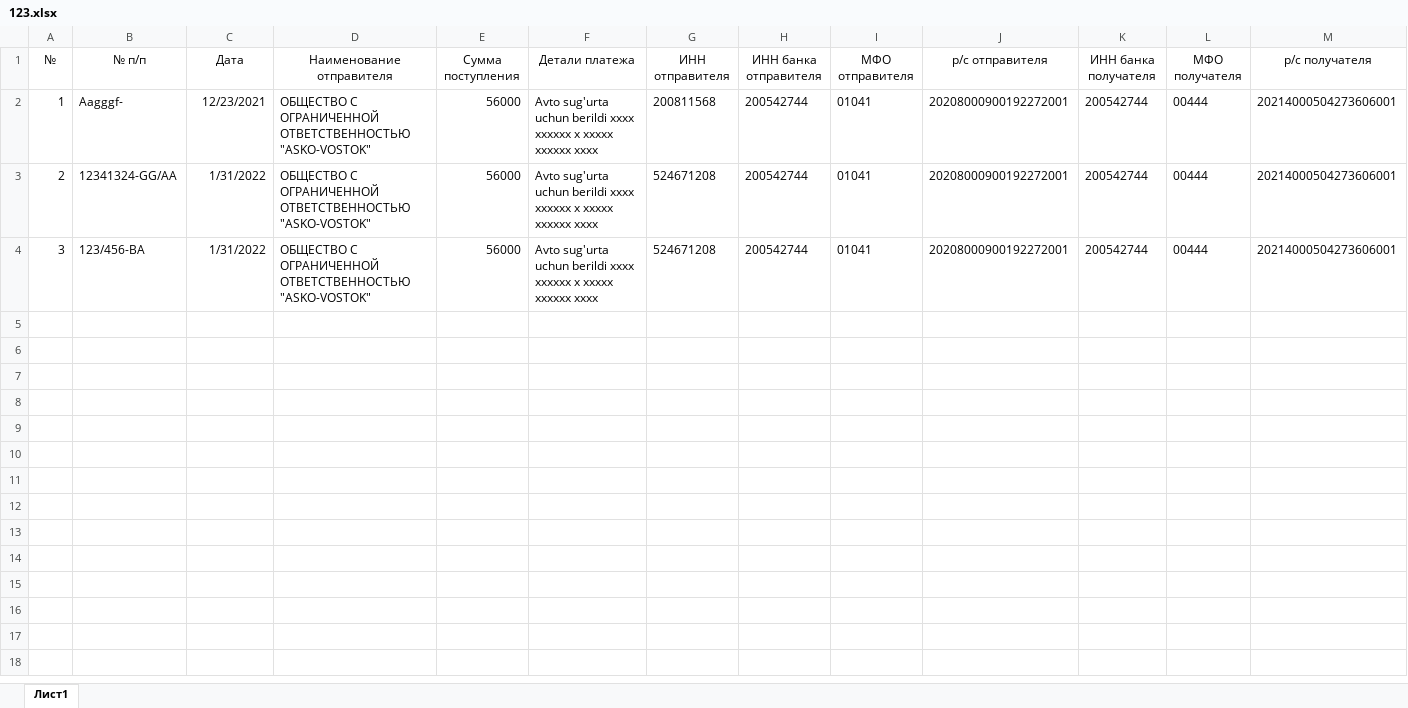
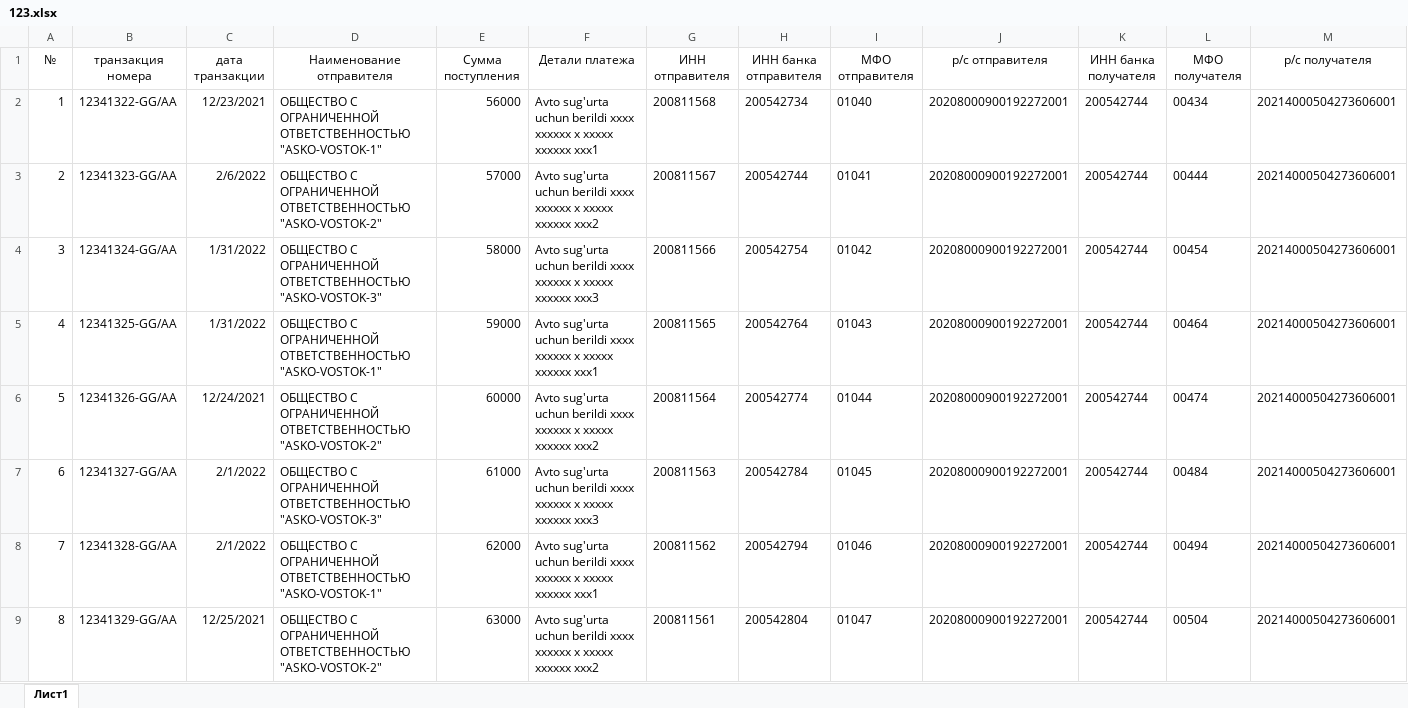
Before and after one commit to Miracle121/alfa, an Excel workbook: uploads/billingfiles/123.xlsx, sheet Лист1, drawn as a sheet; only a part is shown; values as stored, in another font and other column widths than the file's, no borders; the diff covers the shown part only; the diff names each change by its address in the sheet, - before the commit and + after, or states it on an @@ line.

```diff
--- a/uploads/billingfiles/123.xlsx (sheet Лист1)
+++ b/uploads/billingfiles/123.xlsx (sheet Лист1)
-B1: № п/п
+B1: транзакция номера
-C1: Дата
+C1: дата транзакции
-B2 (транзакция номера): Aagggf-
+B2 (транзакция номера): 12341322-GG/AA
-D2 (Наименование отправителя): …ОГРАНИЧЕННОЙ ОТВЕТСТВЕННОСТЬЮ "ASKO-VOSTOK"
+D2 (Наименование отправителя): …ОГРАНИЧЕННОЙ ОТВЕТСТВЕННОСТЬЮ "ASKO-VOSTOK-1"
-F2 (Детали платежа): …xxxxx xxxxxx xxxx
+F2 (Детали платежа): …xxxxx xxxxxx xxx1
-H2 (ИНН банка отправителя): 200542744
+H2 (ИНН банка отправителя): 200542734
-I2 (МФО отправителя): 01041
+I2 (МФО отправителя): 01040
-L2 (МФО получателя): 00444
+L2 (МФО получателя): 00434
-B3 (транзакция номера): 12341324-GG/AA
+B3 (транзакция номера): 12341323-GG/AA
-C3 (дата транзакции): 1/31/2022
+C3 (дата транзакции): 2/6/2022
-D3 (Наименование отправителя): …ОГРАНИЧЕННОЙ ОТВЕТСТВЕННОСТЬЮ "ASKO-VOSTOK"
+D3 (Наименование отправителя): …ОГРАНИЧЕННОЙ ОТВЕТСТВЕННОСТЬЮ "ASKO-VOSTOK-2"
-E3 (Сумма поступления): 56000
+E3 (Сумма поступления): 57000
-F3 (Детали платежа): …xxxxx xxxxxx xxxx
+F3 (Детали платежа): …xxxxx xxxxxx xxx2
-G3 (ИНН отправителя): 524671208
+G3 (ИНН отправителя): 200811567
-B4 (транзакция номера): 123/456-BA
+B4 (транзакция номера): 12341324-GG/AA
-D4 (Наименование отправителя): …ОГРАНИЧЕННОЙ ОТВЕТСТВЕННОСТЬЮ "ASKO-VOSTOK"
+D4 (Наименование отправителя): …ОГРАНИЧЕННОЙ ОТВЕТСТВЕННОСТЬЮ "ASKO-VOSTOK-3"
-E4 (Сумма поступления): 56000
+E4 (Сумма поступления): 58000
-F4 (Детали платежа): …xxxxx xxxxxx xxxx
+F4 (Детали платежа): …xxxxx xxxxxx xxx3
-G4 (ИНН отправителя): 524671208
+G4 (ИНН отправителя): 200811566
-H4 (ИНН банка отправителя): 200542744
+H4 (ИНН банка отправителя): 200542754
-I4 (МФО отправителя): 01041
+I4 (МФО отправителя): 01042
-L4 (МФО получателя): 00444
+L4 (МФО получателя): 00454
+row 5: 4 | 12341325-GG/AA | 1/31/2022 | ОБЩЕСТВО С ОГРАНИЧЕННОЙ ОТВЕТСТВЕННОСТЬЮ "ASKO-VOSTOK-1" | 59000 | Avto sug'urta uchun berildi xxxx xxxxxx x xxxxx xxxxxx xxx1 | 200811565 | 200542764 | 01043 | 20208000900192272001 | 200542744 | 00464 | 20214000504273606001
+row 6: 5 | 12341326-GG/AA | 12/24/2021 | ОБЩЕСТВО С ОГРАНИЧЕННОЙ ОТВЕТСТВЕННОСТЬЮ "ASKO-VOSTOK-2" | 60000 | Avto sug'urta uchun berildi xxxx xxxxxx x xxxxx xxxxxx xxx2 | 200811564 | 200542774 | 01044 | 20208000900192272001 | 200542744 | 00474 | 20214000504273606001
+row 7: 6 | 12341327-GG/AA | 2/1/2022 | ОБЩЕСТВО С ОГРАНИЧЕННОЙ ОТВЕТСТВЕННОСТЬЮ "ASKO-VOSTOK-3" | 61000 | Avto sug'urta uchun berildi xxxx xxxxxx x xxxxx xxxxxx xxx3 | 200811563 | 200542784 | 01045 | 20208000900192272001 | 200542744 | 00484 | 20214000504273606001
+row 8: 7 | 12341328-GG/AA | 2/1/2022 | ОБЩЕСТВО С ОГРАНИЧЕННОЙ ОТВЕТСТВЕННОСТЬЮ "ASKO-VOSTOK-1" | 62000 | Avto sug'urta uchun berildi xxxx xxxxxx x xxxxx xxxxxx xxx1 | 200811562 | 200542794 | 01046 | 20208000900192272001 | 200542744 | 00494 | 20214000504273606001
+row 9: 8 | 12341329-GG/AA | 12/25/2021 | ОБЩЕСТВО С ОГРАНИЧЕННОЙ ОТВЕТСТВЕННОСТЬЮ "ASKO-VOSTOK-2" | 63000 | Avto sug'urta uchun berildi xxxx xxxxxx x xxxxx xxxxxx xxx2 | 200811561 | 200542804 | 01047 | 20208000900192272001 | 200542744 | 00504 | 20214000504273606001
```
Also changed, not shown: 12 added rows elsewhere in this sheet, 31 other files.
